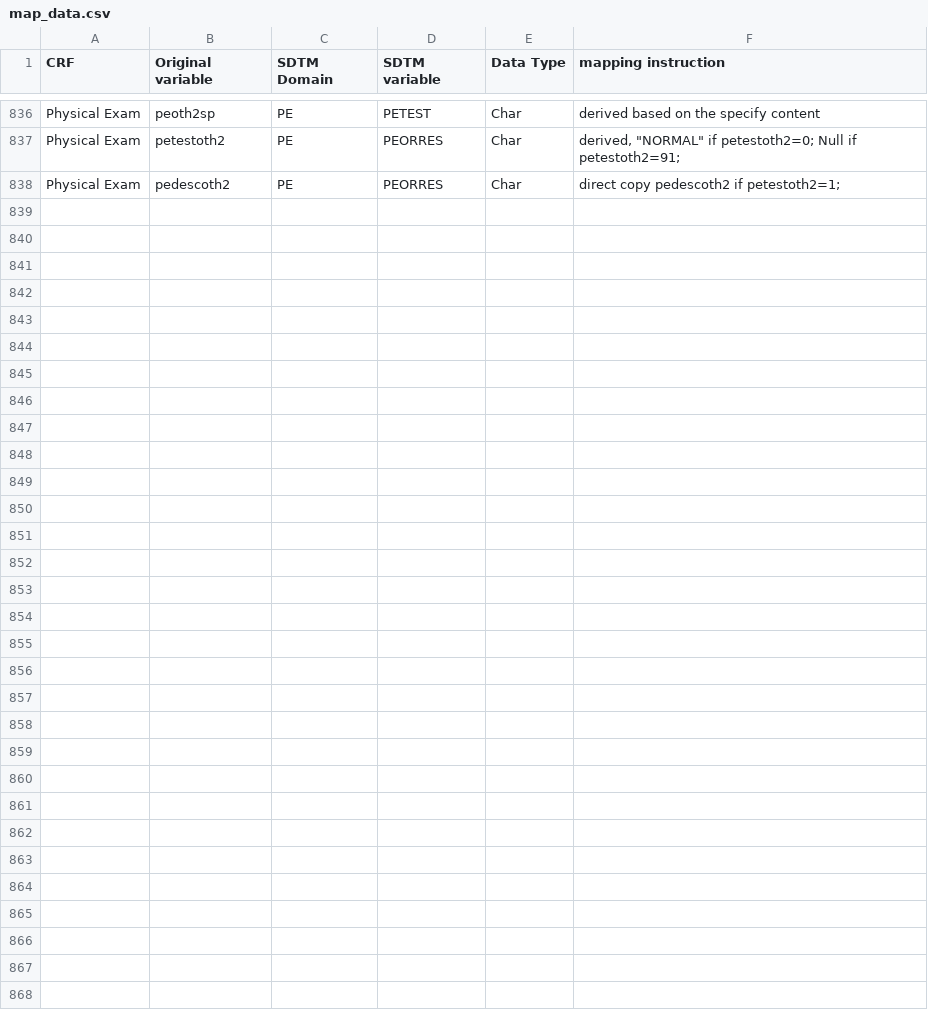
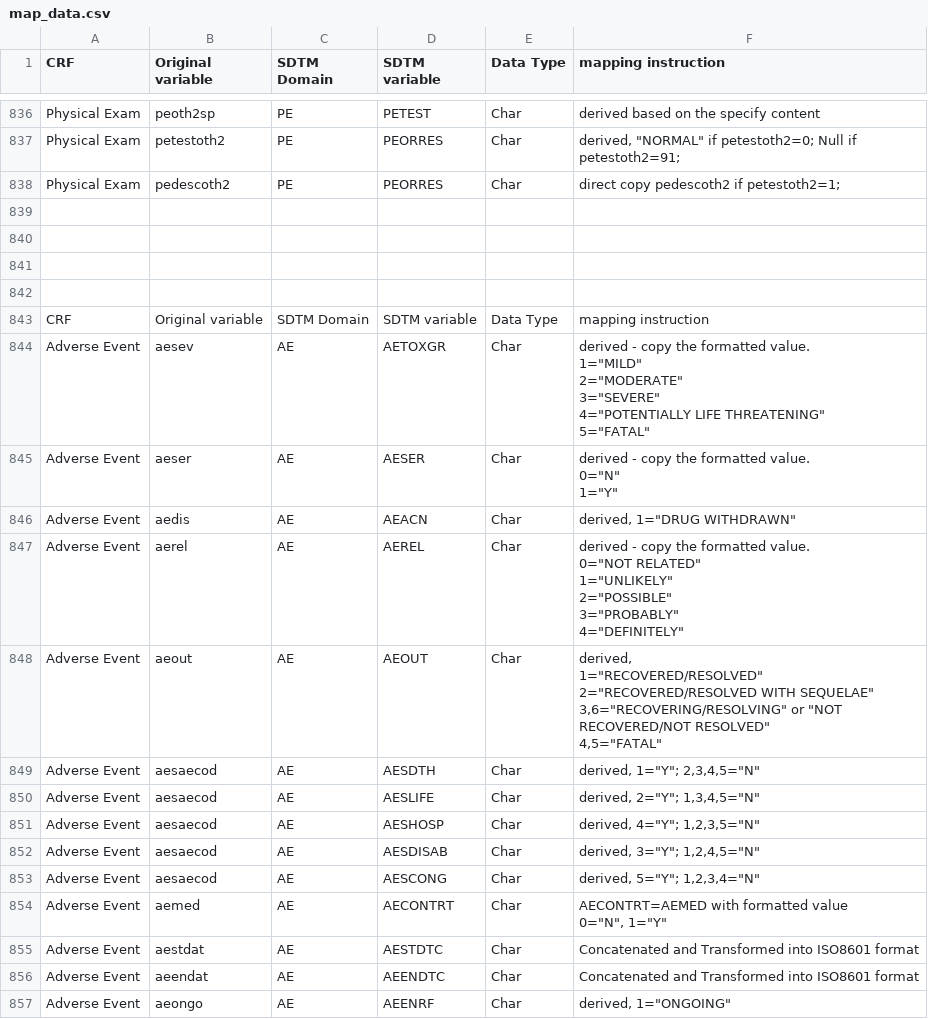
Before and after one commit to idjey/Decision-trees, a CSV file: dataset/map_data.csv, drawn as a sheet; only a part is shown, gaps mark what is left out.

Commit message:
load_data update

```diff
--- a/dataset/map_data.csv
+++ b/dataset/map_data.csv
@@ -931 +931,37 @@ Physical Exam,petestoth2,PE,PEORRES,Char,"derived, ""NORMAL"" if petestoth2=0; N
 Physical Exam,pedescoth2,PE,PEORRES,Char,direct copy pedescoth2 if petestoth2=1;
+,,,,,
+,,,,,
+,,,,,
+,,,,,
+CRF,Original variable,SDTM Domain,SDTM variable,Data Type,mapping instruction
+Adverse Event,aesev,AE,AETOXGR,Char,"derived - copy the formatted value.
+1=""MILD""
+2=""MODERATE""
+3=""SEVERE""
+4=""POTENTIALLY LIFE THREATENING""
+5=""FATAL"""
+Adverse Event,aeser,AE,AESER,Char,"derived - copy the formatted value.
+0=""N""
+1=""Y"""
+Adverse Event,aedis,AE,AEACN,Char,"derived, 1=""DRUG WITHDRAWN"""
+Adverse Event,aerel,AE,AEREL,Char,"derived - copy the formatted value.
+0=""NOT RELATED""
+1=""UNLIKELY""
+2=""POSSIBLE""
+3=""PROBABLY""
+4=""DEFINITELY"""
+Adverse Event,aeout,AE,AEOUT,Char,"derived,
+1=""RECOVERED/RESOLVED""
+2=""RECOVERED/RESOLVED WITH SEQUELAE""
+3,6=""RECOVERING/RESOLVING"" or ""NOT RECOVERED/NOT RESOLVED""
+4,5=""FATAL"""
+Adverse Event,aesaecod,AE,AESDTH,Char,"derived, 1=""Y""; 2,3,4,5=""N"""
+Adverse Event,aesaecod,AE,AESLIFE,Char,"derived, 2=""Y""; 1,3,4,5=""N"""
+Adverse Event,aesaecod,AE,AESHOSP,Char,"derived, 4=""Y""; 1,2,3,5=""N"""
+Adverse Event,aesaecod,AE,AESDISAB,Char,"derived, 3=""Y""; 1,2,4,5=""N"""
+Adverse Event,aesaecod,AE,AESCONG,Char,"derived, 5=""Y""; 1,2,3,4=""N"""
+Adverse Event,aemed,AE,AECONTRT,Char,"AECONTRT=AEMED with formatted value
+0=""N"", 1=""Y"""
+Adverse Event,aestdat,AE,AESTDTC,Char,Concatenated and Transformed into ISO8601 format
+Adverse Event,aeendat,AE,AEENDTC,Char,Concatenated and Transformed into ISO8601 format
+Adverse Event,aeongo,AE,AEENRF,Char,"derived, 1=""ONGOING"""
```
Also changed, not shown: 1 other file.
